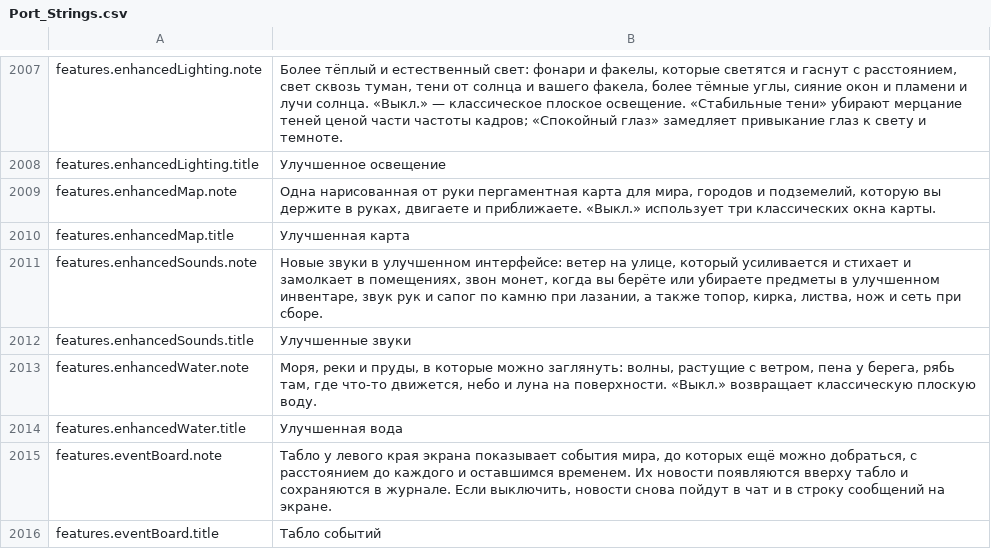
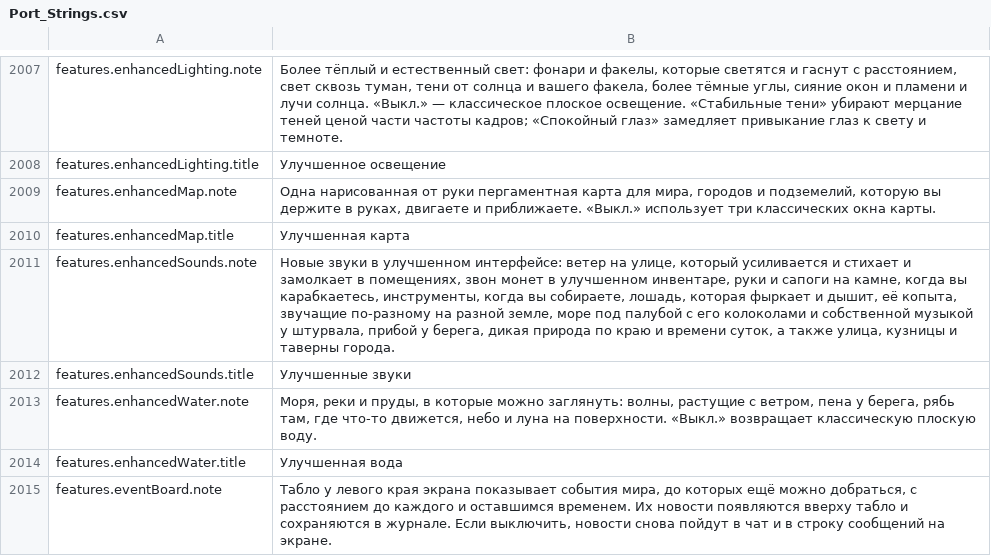
Before and after one commit to Hazerre/daggerfall-js-source, a CSV file: locales/ru/Port_Strings.csv, drawn as a sheet; only a part is shown, gaps mark what is left out; the shorter side is filled out with more unchanged rows.

```diff
--- a/locales/ru/Port_Strings.csv
+++ b/locales/ru/Port_Strings.csv
@@ -2010,3 +2010,3 @@ features.enhancedMap.note,"Одна нарисованная от руки пе
 features.enhancedMap.title,"Улучшенная карта"
-features.enhancedSounds.note,"Новые звуки в улучшенном интерфейсе: ветер на улице, который усиливается и стихает и замолкает в помещениях, звон монет, когда вы берёте или убираете предметы в улучшенном инвентаре, звук рук и сапог по камню при лазании, а также топор, кирка, листва, нож и сеть при сборе."
+features.enhancedSounds.note,"Новые звуки в улучшенном интерфейсе: ветер на улице, который усиливается и стихает и замолкает в помещениях, звон монет в улучшенном инвентаре, руки и сапоги на камне, когда вы карабкаетесь, инструменты, когда вы собираете, лошадь, которая фыркает и дышит, её копыта, звучащие по-разному на разной земле, море под палубой с его колоколами и собственной музыкой у штурвала, прибой у берега, дикая природа по краю и времени суток, а также улица, кузницы и таверны города."
 features.enhancedSounds.title,"Улучшенные звуки"
```
Also changed, not shown: locales/bg/Port_Strings.csv, locales/es/Port_Strings.csv, 25 other files.
